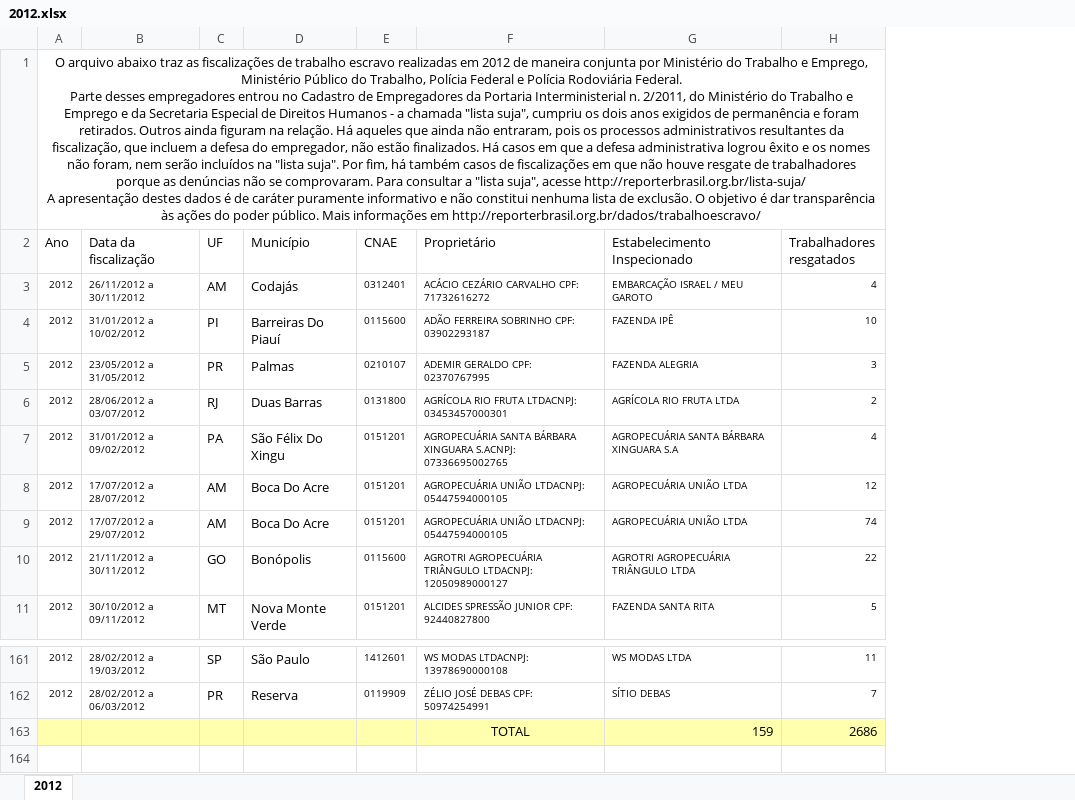
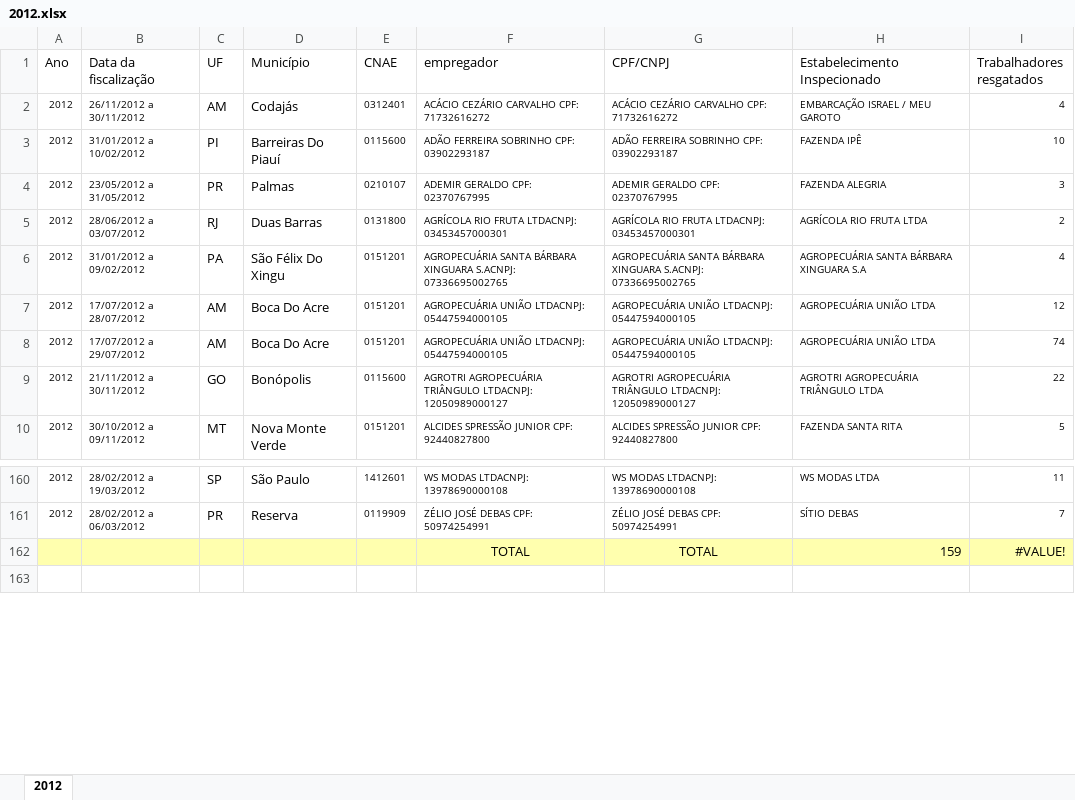
Before and after one commit to BrasilLivre/brasillivre-mapa, an Excel workbook: docs-juris/data/2012.xlsx, sheet 2012, drawn as a sheet; only a part is shown, gaps mark what is left out; values as stored, in another font and other column widths than the file's, no borders; table styles not drawn; removed rows and columns are numbered as before the commit, all else as after; ↵ is a line break in a cell; the diff names each change by its address in the sheet, - before the commit and + after, or states it on an @@ line.

Commit message:
Criado arquivos contendo dados de 2011 há 2014. Torna-se necessário agora mesclar informações GEO nos dados.

```diff
--- a/docs-juris/data/2012.xlsx (sheet 2012)
+++ b/docs-juris/data/2012.xlsx (sheet 2012)
+column G (CPF/CNPJ), rows 2-10: ACÁCIO CEZÁRIO CARVALHO CPF: 71732616272 | ADÃO FERREIRA SOBRINHO CPF: 03902293187 | ADEMIR GERALDO CPF: 02370767995 | AGRÍCOLA RIO FRUTA LTDACNPJ: 03453457000301 | AGROPECUÁRIA SANTA BÁRBARA XINGUARA S.ACNPJ: 07336695002765 | AGROPECUÁRIA UNIÃO LTDACNPJ: 05447594000105 | AGROPECUÁRIA UNIÃO LTDACNPJ: 05447594000105 | AGROTRI AGROPECUÁRIA TRIÂNGULO LTDACNPJ: 12050989000127 | ALCIDES SPRESSÃO JUNIOR CPF: 92440827800; rows 160-162: WS MODAS LTDACNPJ: 13978690000108 | ZÉLIO JOSÉ DEBAS CPF: 50974254991 | TOTAL
-row 1: O arquivo abaixo traz as fiscalizações de trabalho escravo realizadas em 2012 de maneira conjunta por Ministério do Trabalho e Emprego, Ministério Público do Trabalho, Polícia Federal e Polícia Rodoviária Federal. ↵ Parte desses empregadores entrou no Cadastro de Empregadores da Portaria Interministerial n. 2/2011, do Ministério do Trabalho e Emprego e da Secretaria Especial de Direitos Humanos - a chamada "lista suja", cumpriu os dois anos exigidos de permanência e foram retirados. Outros ainda figuram na relação. Há aqueles que ainda não entraram, pois os processos administrativos resultantes da fiscalização, que incluem a defesa do empregador, não estão finalizados. Há casos em que a defesa administrativa logrou êxito e os nomes não foram, nem serão incluídos na "lista suja". Por fim, há também casos de fiscalizações em que não houve resgate de trabalhadores porque as denúncias não se comprovaram. Para consultar a "lista suja", acesse http://reporterbrasil.org.br/lista-suja/ ↵ A apresentação destes dados é de caráter puramente informativo e não constitui nenhuma lista de exclusão. O objetivo é dar transparência às ações do poder público. Mais informações em http://reporterbrasil.org.br/dados/trabalhoescravo/
-F1: Proprietário
+F1: empregador
-I162 (Trabalhadores resgatados): 2686
+I162 (Trabalhadores resgatados): #VALUE!
```
Also changed, not shown: 3 other files.
